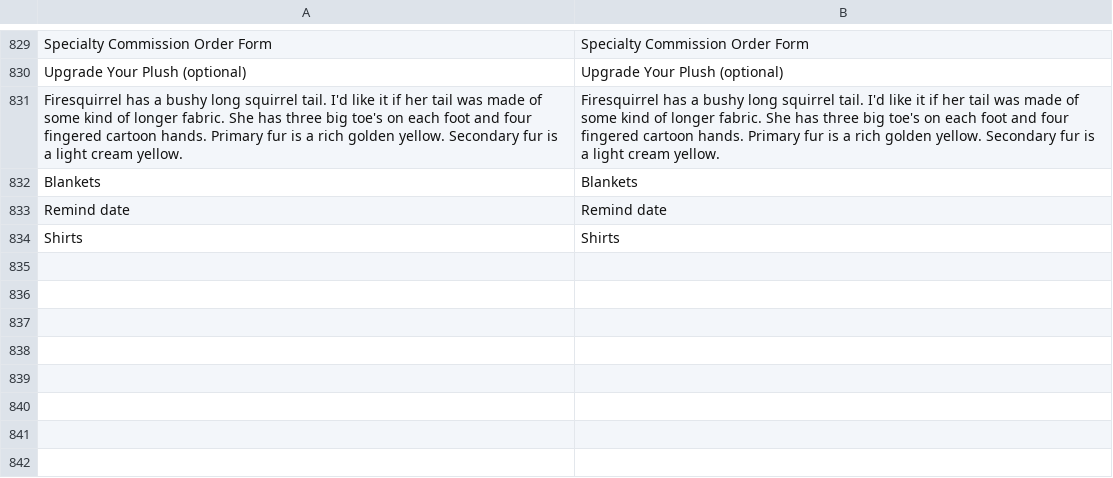
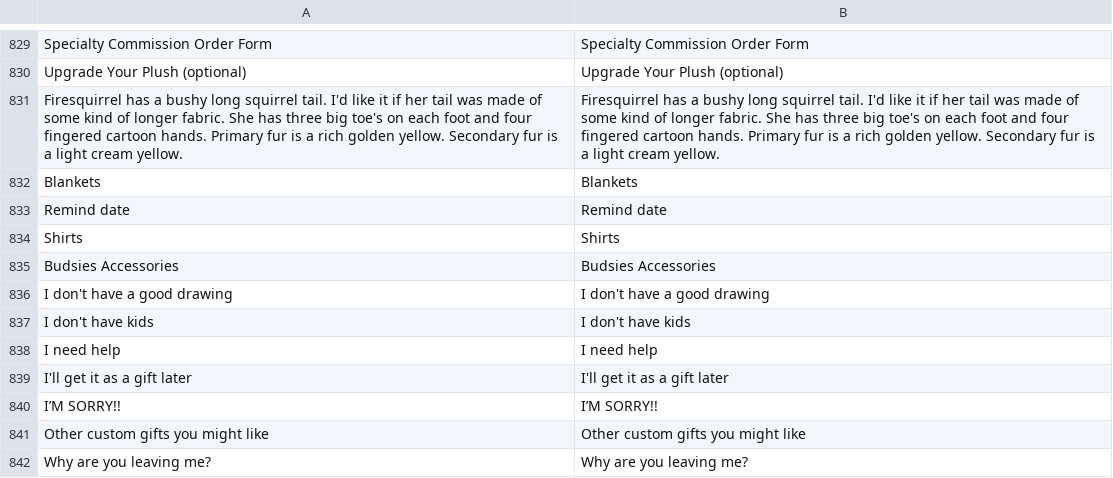
Before and after one commit to BudsiesApp/vsf-capybara, a CSV file: resource/i18n/en-US.csv, drawn as a sheet; only a part is shown, gaps mark what is left out; the diff names each change by its address in the sheet, - before the commit and + after, or states it on an @@ line.

Commit message:
Refs #30187: Update l10n file

```diff
--- a/resource/i18n/en-US.csv
+++ b/resource/i18n/en-US.csv
+row 835: Budsies Accessories | Budsies Accessories
+row 836: I don't have a good drawing | I don't have a good drawing
+row 837: I don't have kids | I don't have kids
+row 838: I need help | I need help
+row 839: I'll get it as a gift later | I'll get it as a gift later
+row 840: I’M SORRY!! | I’M SORRY!!
+row 841: Other custom gifts you might like | Other custom gifts you might like
+row 842: Why are you leaving me? | Why are you leaving me?
```
